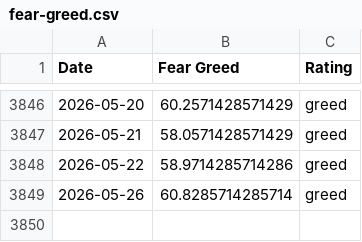
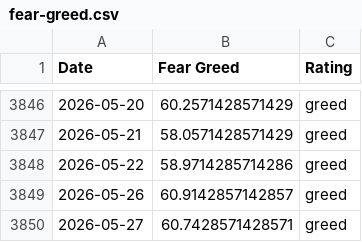
Before and after one commit to sln-crayfish/fear-greed-data, a CSV file: fear-greed.csv, drawn as a sheet; only a part is shown, gaps mark what is left out.

```diff
--- a/fear-greed.csv
+++ b/fear-greed.csv
@@ -3848,2 +3848,3 @@ Date,Fear Greed,Rating
 2026-05-22,58.9714285714286,greed
-2026-05-26,60.8285714285714,greed
+2026-05-26,60.9142857142857,greed
+2026-05-27,60.7428571428571,greed
```
Also changed, not shown: datasets/cnn_fear_greed.csv, 1 other file.
